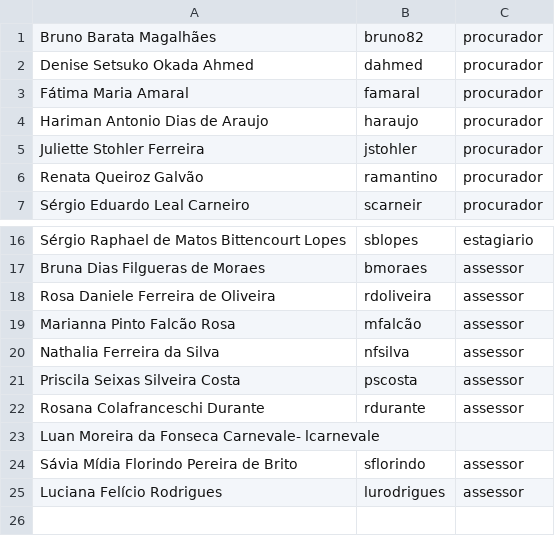
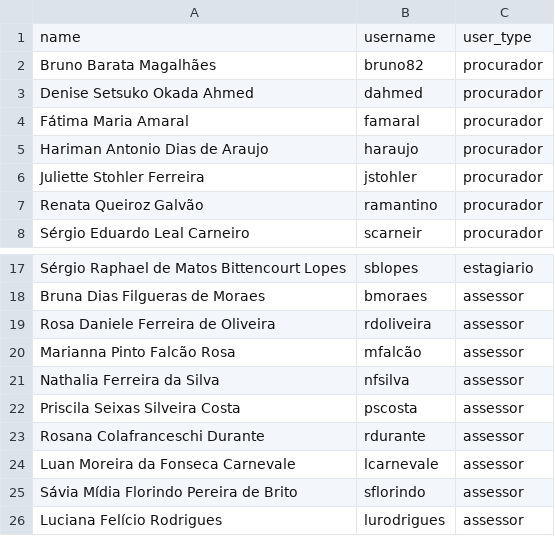
Before and after one commit to Alexandre1BR/procuradoria, a CSV file: database/data/users.csv, drawn as a sheet; only a part is shown, gaps mark what is left out; removed rows and columns are numbered as before the commit, all else as after; the diff names each change by its address in the sheet, - before the commit and + after, or states it on an @@ line.

Commit message:
Added User import and type

```diff
--- a/database/data/users.csv
+++ b/database/data/users.csv
+row 1: name | username | user_type
-row 23: Luan Moreira da Fonseca Carnevale- lcarnevale
+row 24: Luan Moreira da Fonseca Carnevale | lcarnevale | assessor
```
Also changed, not shown: 5 other files.
